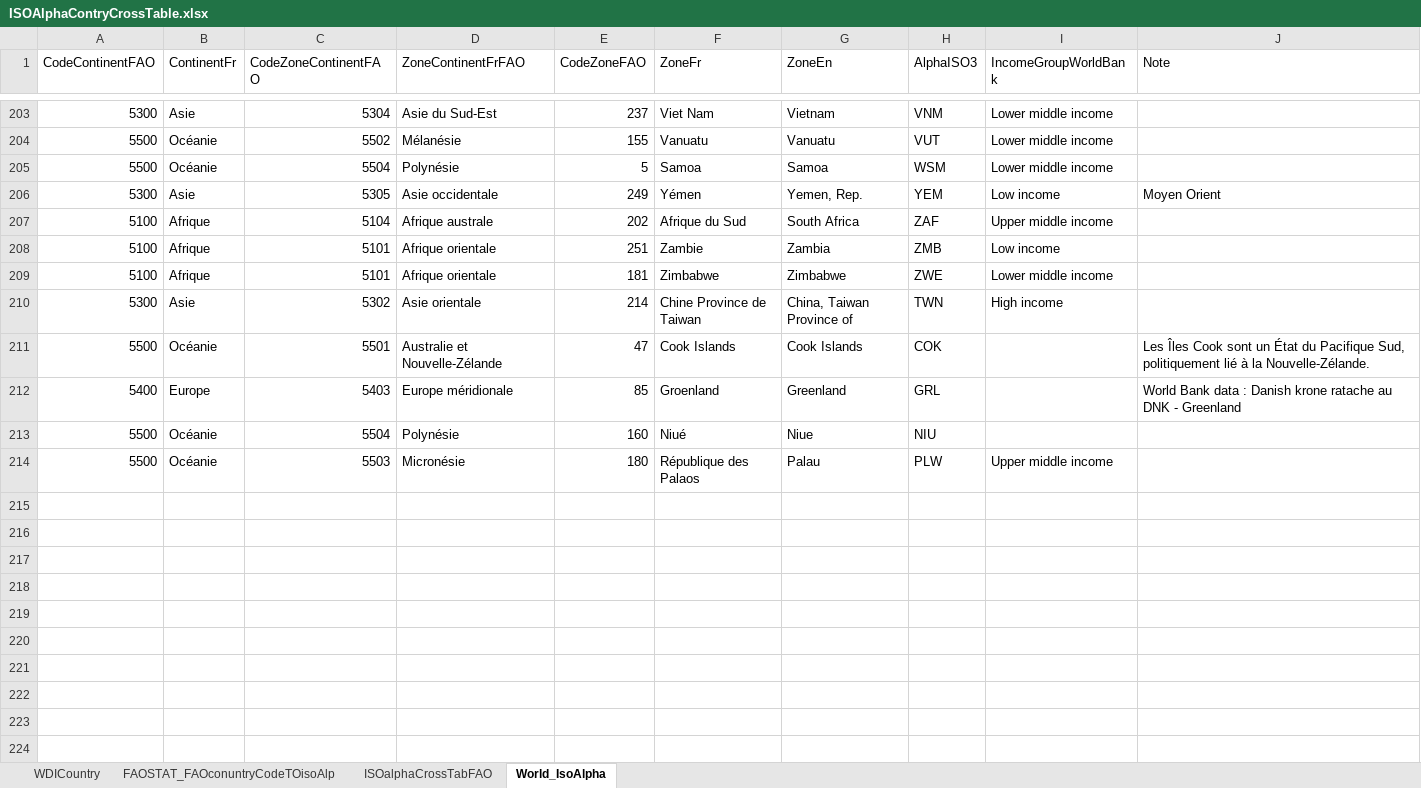
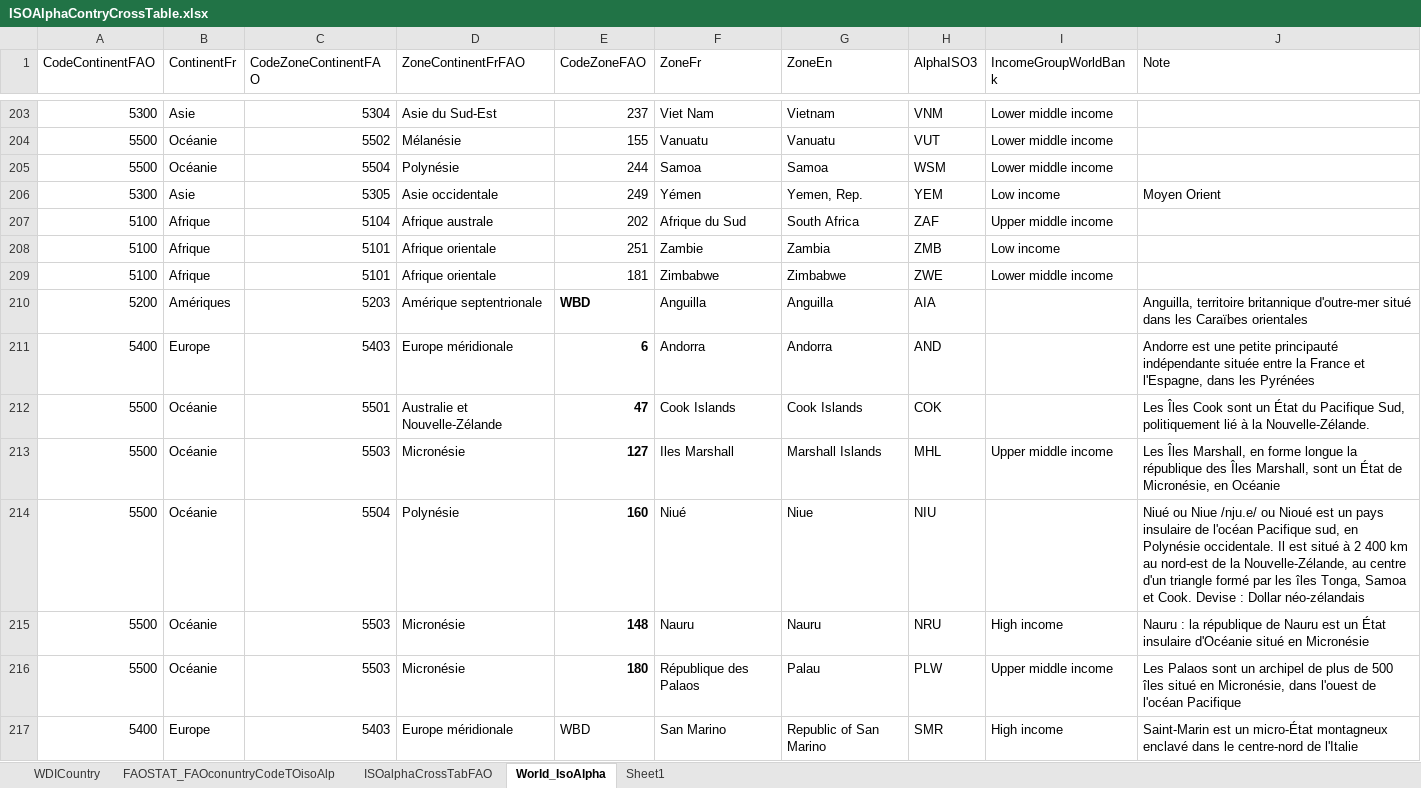
Before and after one commit to vincent-arese/OC-P08, an Excel workbook: OpenData/IsoAlpha/ISOAlphaContryCrossTable.xlsx, sheet World_IsoAlpha, drawn as a sheet; only a part is shown, gaps mark what is left out; values as stored, in another font and other column widths than the file's, no borders; table styles not drawn; removed rows and columns are numbered as before the commit, all else as after; the diff covers the shown part only; the diff names each change by its address in the sheet, - before the commit and + after, or states it on an @@ line.

```diff
--- a/OpenData/IsoAlpha/ISOAlphaContryCrossTable.xlsx (sheet World_IsoAlpha)
+++ b/OpenData/IsoAlpha/ISOAlphaContryCrossTable.xlsx (sheet World_IsoAlpha)
+sheet tab: Sheet1
-E205 (CodeZoneFAO): 5
+E205 (CodeZoneFAO): 244
-row 210: 5300 | Asie | 5302 | Asie orientale | 214 | Chine Province de Taiwan | China, Taiwan Province of | TWN | High income
+row 210: 5200 | Amériques | 5203 | Amérique septentrionale | WBD | Anguilla | Anguilla | AIA |  | Anguilla, territoire britannique d'outre-mer situé dans les Caraïbes orientales
+row 211: 5400 | Europe | 5403 | Europe méridionale | 6 | Andorra | Andorra | AND |  | Andorre est une petite principauté indépendante située entre la France et l'Espagne, dans les Pyrénées
-E212 bold: off
+E212 bold: on
-row 212: 5400 | Europe | 5403 | Europe méridionale | 85 | Groenland | Greenland | GRL |  | World Bank data : Danish krone ratache au DNK - Greenland
+row 213: 5500 | Océanie | 5503 | Micronésie | 127 | Iles Marshall | Marshall Islands | MHL | Upper middle income | Les Îles Marshall, en forme longue la république des Îles Marshall, sont un État de Micronésie, en Océanie
-E214 bold: off
+E214 bold: on
-J214 (Note): (empty)
+J214 (Note): Niué ou Niue /nju.e/ ou Nioué est un pays insulaire de l'océan Pacifique sud, en Polynésie occidentale. Il est situé à 2 400 km au nord-est de la Nouvelle-Zélande, au centre d'un triangle formé par les îles Tonga, Samoa et Cook. Devise : Dollar néo-zélandais
+row 215: 5500 | Océanie | 5503 | Micronésie | 148 | Nauru | Nauru | NRU | High income | Nauru : la république de Nauru est un État insulaire d'Océanie situé en Micronésie
-E216 bold: off
+E216 bold: on
-J216 (Note): (empty)
+J216 (Note): Les Palaos sont un archipel de plus de 500 îles situé en Micronésie, dans l'ouest de l'océan Pacifique
+row 217: 5400 | Europe | 5403 | Europe méridionale | WBD | San Marino | Republic of San Marino | SMR | High income | Saint-Marin est un micro-État montagneux enclavé dans le centre-nord de l'Italie
```
Also changed, not shown: 20 added rows and 5 edited cells elsewhere in this sheet, sheet FAOSTAT_FAOconuntryCodeTOisoAlp, sheet WDICountry, 1 other file.
